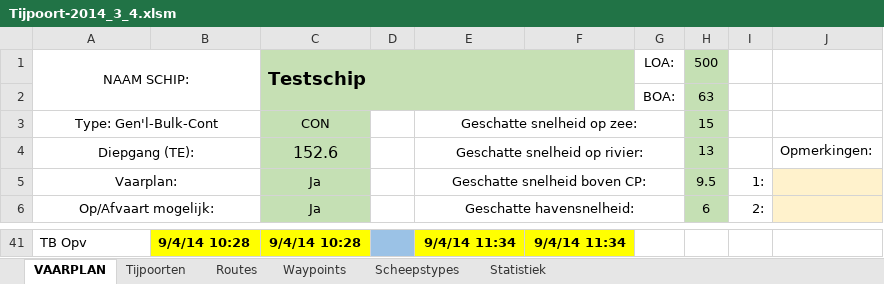
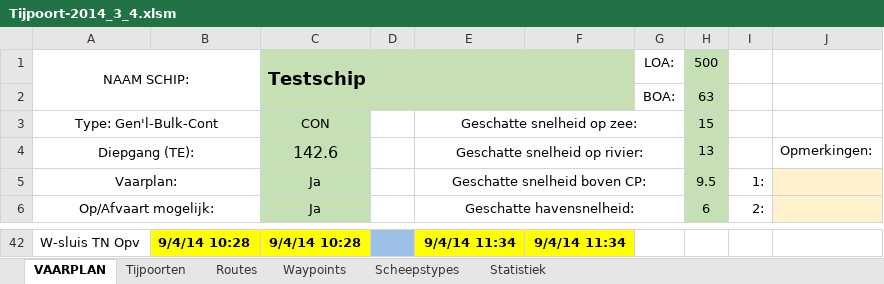
Before and after one commit to Jzz81/excel-tide, an Excel workbook: Tijpoort-2014_3_4.xlsm, sheet VAARPLAN, drawn as a sheet; only a part is shown, gaps mark what is left out; values as stored, in another font and other column widths than the file's, no borders; charts and pictures and conditional formats not drawn; addresses are those after the commit; the diff covers the shown part only; the diff names each change by its address in the sheet, - before the commit and + after, or states it on an @@ line.

```diff
--- a/Tijpoort-2014_3_4.xlsm (sheet VAARPLAN)
+++ b/Tijpoort-2014_3_4.xlsm (sheet VAARPLAN)
-C4: 152.6
+C4: 142.6
-A42: TB Opv
+A42: W-sluis TN Opv
```
Also changed, not shown: 1 added row and 63 edited cells elsewhere in this sheet, sheet Tijpoorten, charts or pictures.
